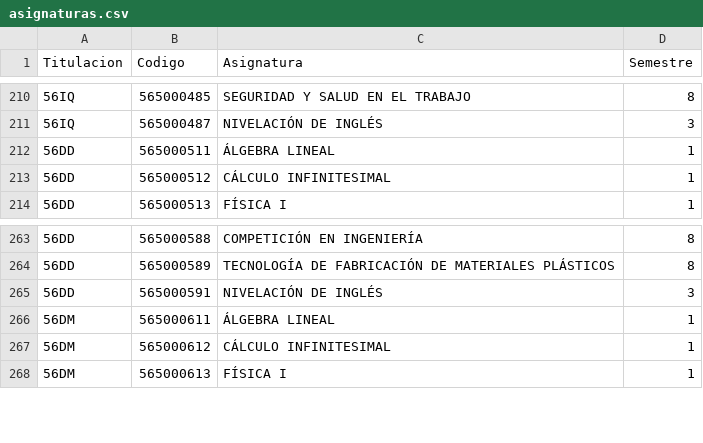
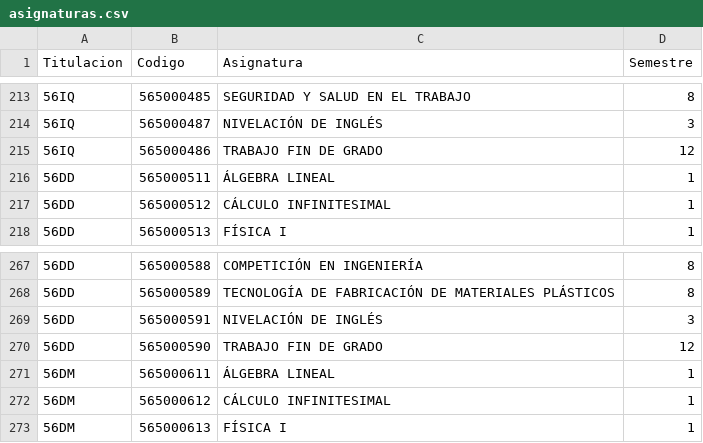
Before and after one commit to SOA-ETSIDI/misc, a CSV file: asignaturas.csv, drawn as a sheet; only a part is shown, gaps mark what is left out; the diff covers the shown part only; the diff names each change by its address in the sheet, - before the commit and + after, or states it on an @@ line.

```diff
--- a/asignaturas.csv
+++ b/asignaturas.csv
+row 215: 56IQ | 565000486 | TRABAJO FIN DE GRADO | 12
+row 270: 56DD | 565000590 | TRABAJO FIN DE GRADO | 12
```
Also changed, not shown: 7 added rows elsewhere in this file.
